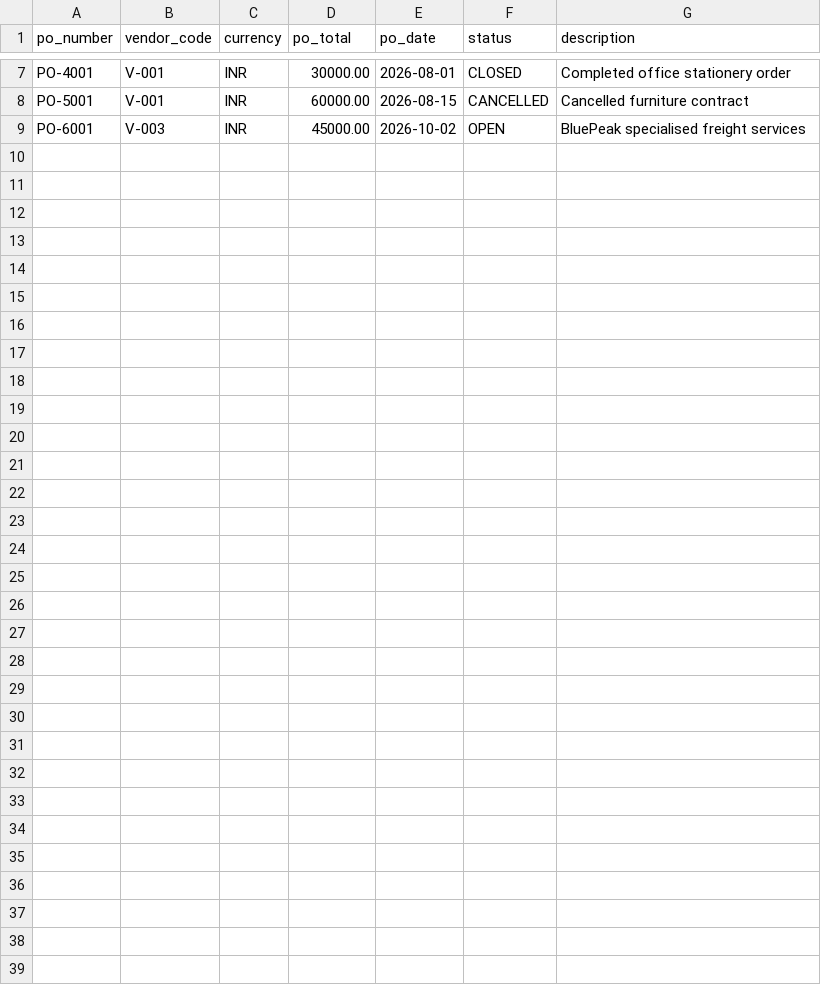
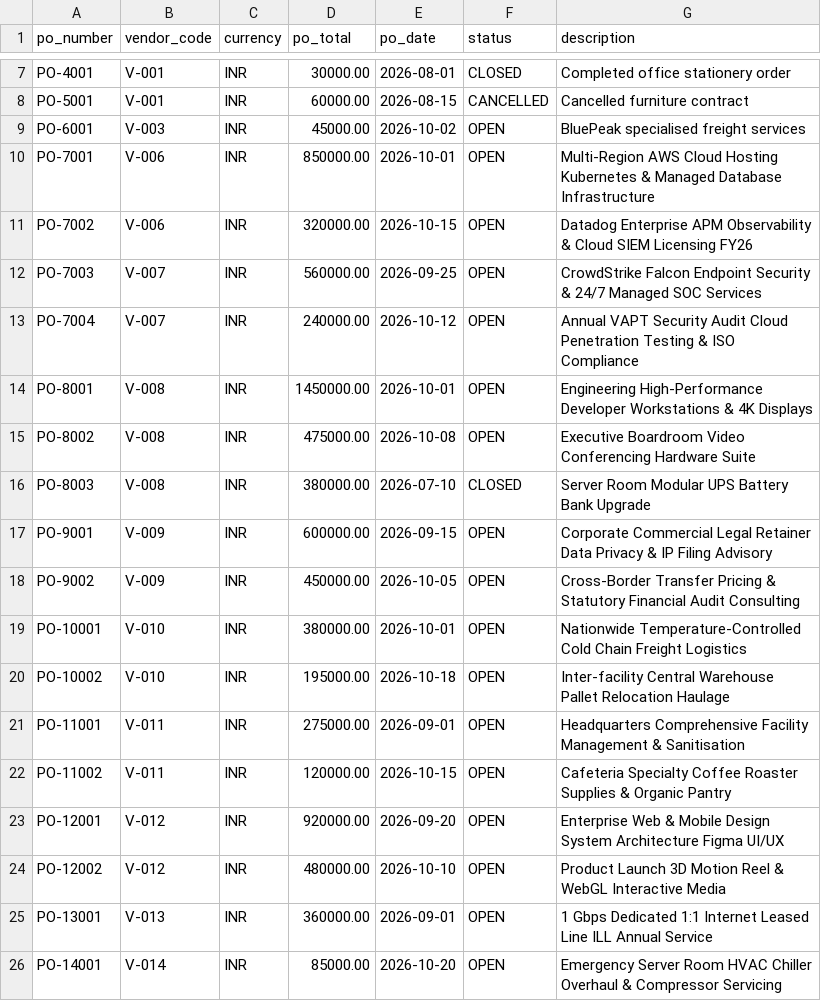
Before and after one commit to sankett28/invoice-zamp, a CSV file: sample_data/purchase_orders.csv, drawn as a sheet; only a part is shown, gaps mark what is left out; the diff names each change by its address in the sheet, - before the commit and + after, or states it on an @@ line.

Commit message:
feat(fixtures): expand enterprise sample invoices, PO catalog, and realistic test datasets
- Add 10 real-world enterprise test invoices covering cloud hosting (AWS), IT hardware (Apex), facility management (GreenHorizon), legal retainers (Veritas), cyber security (CyberShield), telecommunications (Redline), cold chain freight (Velocity), and electronics repair (QuickFix).
- Add edge case test fixtures: missing PO candidate recommendation, tolerance-exceeding overbilling, and unapproved vendor status.
- Update purchase_orders.csv and vendors.csv master catalogs with 15 vendors and 25 purchase orders.
- Update generate_sample_pdfs.py with standardized layout, remittance details, and Net 30 payment terms.

```diff
--- a/sample_data/purchase_orders.csv
+++ b/sample_data/purchase_orders.csv
+row 10: PO-7001 | V-006 | INR | 850000.00 | 2026-10-01 | OPEN | Multi-Region AWS Cloud Hosting Kubernetes & Managed Database Infrastructure
+row 11: PO-7002 | V-006 | INR | 320000.00 | 2026-10-15 | OPEN | Datadog Enterprise APM Observability & Cloud SIEM Licensing FY26
+row 12: PO-7003 | V-007 | INR | 560000.00 | 2026-09-25 | OPEN | CrowdStrike Falcon Endpoint Security & 24/7 Managed SOC Services
+row 13: PO-7004 | V-007 | INR | 240000.00 | 2026-10-12 | OPEN | Annual VAPT Security Audit Cloud Penetration Testing & ISO Compliance
+row 14: PO-8001 | V-008 | INR | 1450000.00 | 2026-10-01 | OPEN | Engineering High-Performance Developer Workstations & 4K Displays
+row 15: PO-8002 | V-008 | INR | 475000.00 | 2026-10-08 | OPEN | Executive Boardroom Video Conferencing Hardware Suite
+row 16: PO-8003 | V-008 | INR | 380000.00 | 2026-07-10 | CLOSED | Server Room Modular UPS Battery Bank Upgrade
+row 17: PO-9001 | V-009 | INR | 600000.00 | 2026-09-15 | OPEN | Corporate Commercial Legal Retainer Data Privacy & IP Filing Advisory
+row 18: PO-9002 | V-009 | INR | 450000.00 | 2026-10-05 | OPEN | Cross-Border Transfer Pricing & Statutory Financial Audit Consulting
+row 19: PO-10001 | V-010 | INR | 380000.00 | 2026-10-01 | OPEN | Nationwide Temperature-Controlled Cold Chain Freight Logistics
+row 20: PO-10002 | V-010 | INR | 195000.00 | 2026-10-18 | OPEN | Inter-facility Central Warehouse Pallet Relocation Haulage
+row 21: PO-11001 | V-011 | INR | 275000.00 | 2026-09-01 | OPEN | Headquarters Comprehensive Facility Management & Sanitisation
+row 22: PO-11002 | V-011 | INR | 120000.00 | 2026-10-15 | OPEN | Cafeteria Specialty Coffee Roaster Supplies & Organic Pantry
+row 23: PO-12001 | V-012 | INR | 920000.00 | 2026-09-20 | OPEN | Enterprise Web & Mobile Design System Architecture Figma UI/UX
+row 24: PO-12002 | V-012 | INR | 480000.00 | 2026-10-10 | OPEN | Product Launch 3D Motion Reel & WebGL Interactive Media
+row 25: PO-13001 | V-013 | INR | 360000.00 | 2026-09-01 | OPEN | 1 Gbps Dedicated 1:1 Internet Leased Line ILL Annual Service
+row 26: PO-14001 | V-014 | INR | 85000.00 | 2026-10-20 | OPEN | Emergency Server Room HVAC Chiller Overhaul & Compressor Servicing
```
Also changed, not shown: sample_data/vendors.csv, 20 other files.
